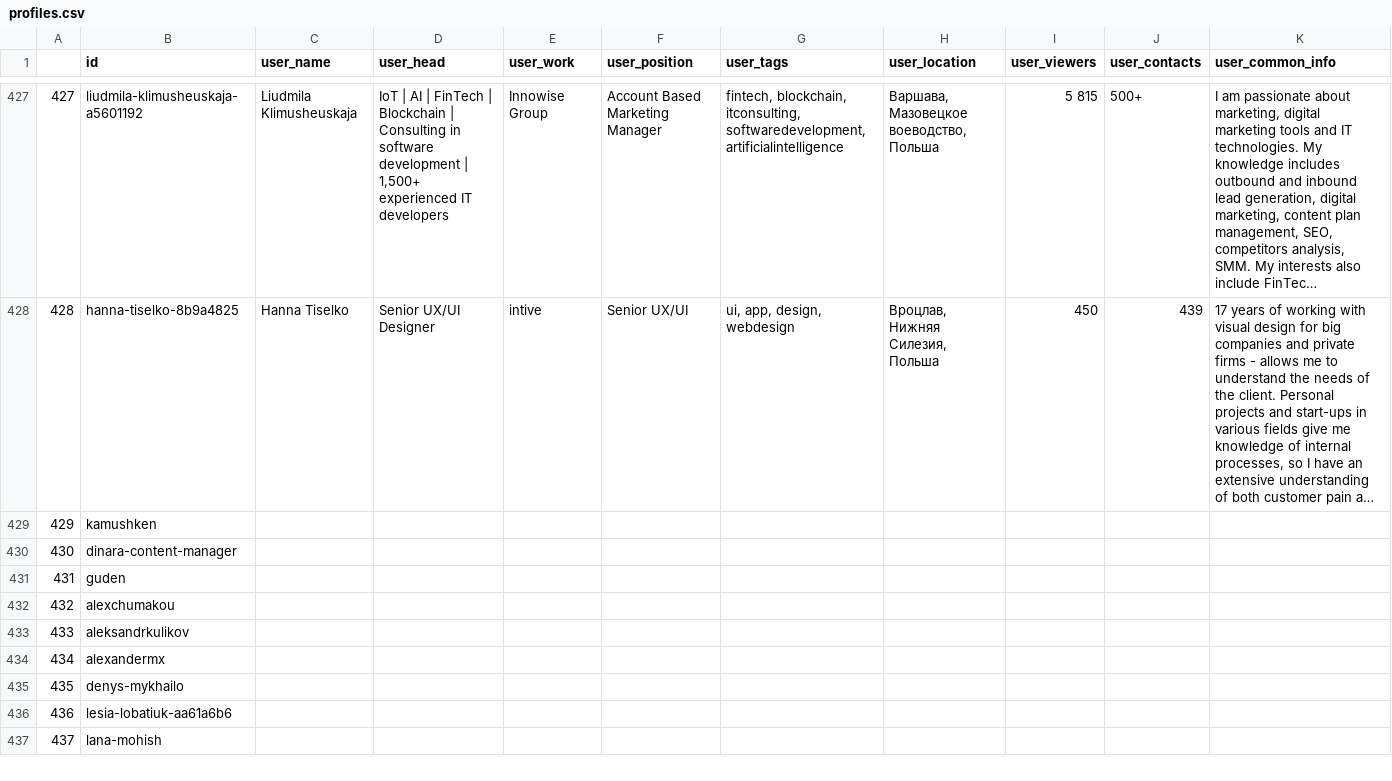
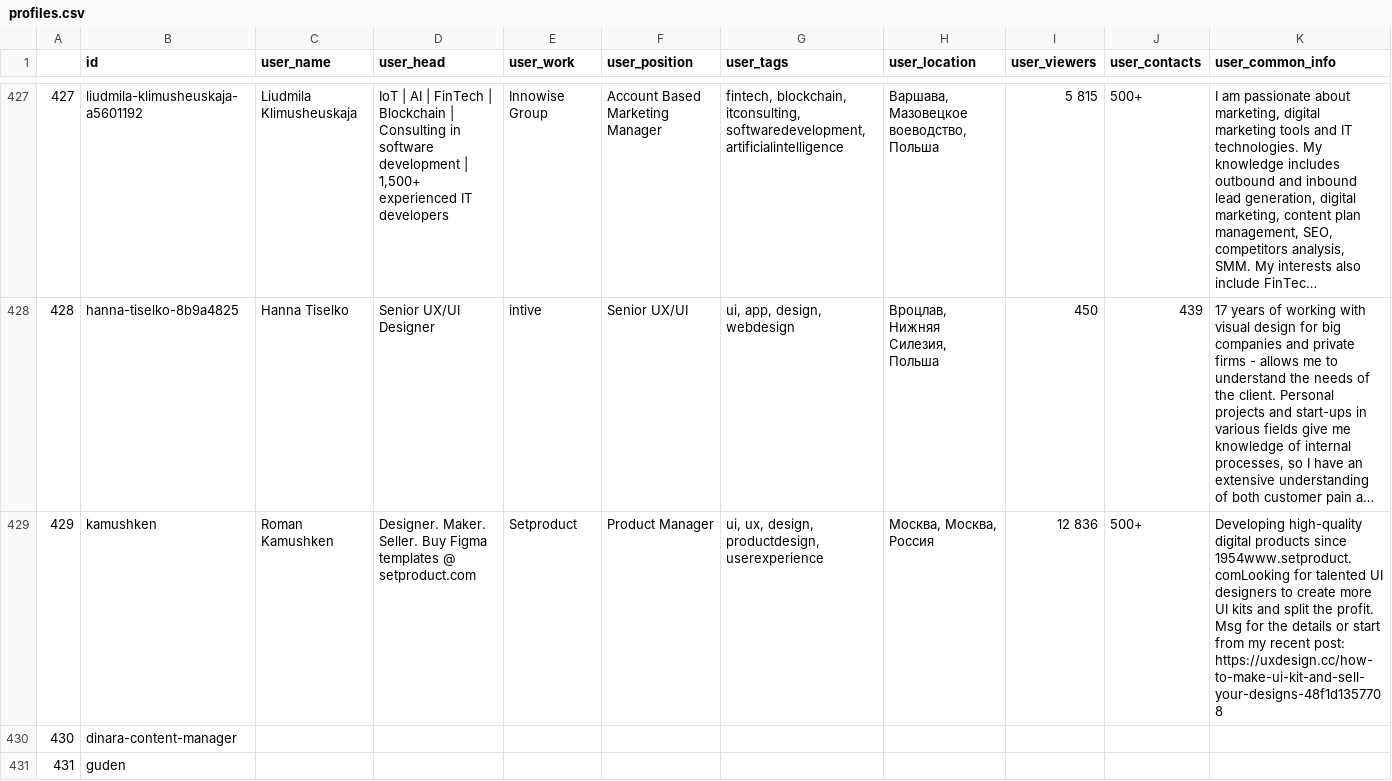
Before and after one commit to krasnoturinsk/linkedin_hackathon, a CSV file: datasets/profiles.csv, drawn as a sheet; only a part is shown, gaps mark what is left out; the shorter side is filled out with more unchanged rows; long unchanged cells end in …; the diff names each change by its address in the sheet, - before the commit and + after, or states it on an @@ line.

```diff
--- a/datasets/profiles.csv
+++ b/datasets/profiles.csv
-C429 (user_name): (empty)
+C429 (user_name): Roman Kamushken
-D429 (user_head): (empty)
+D429 (user_head): Designer. Maker. Seller. Buy Figma templates @ setproduct.com
-E429 (user_work): (empty)
+E429 (user_work): Setproduct
-F429 (user_position): (empty)
+F429 (user_position): Product Manager
-G429 (user_tags): (empty)
+G429 (user_tags): ui, ux, design, productdesign, userexperience
-H429 (user_location): (empty)
+H429 (user_location): Москва, Москва, Россия
-I429 (user_viewers): (empty)
+I429 (user_viewers): 12 836
-J429 (user_contacts): (empty)
+J429 (user_contacts): 500+
-K429 (user_common_info): (empty)
+K429 (user_common_info): Developing high-quality digital products since 1954www.setproduct.comLooking for talented UI designers to create more UI kits and split the profit. Msg for the details or start from my recent post: https://uxdesign.cc/how-to-make-ui-kit-and-sell-your-designs-48f1d1357708
```
Also changed, not shown: datasets/profiles_id_6.csv, 20 other files.
